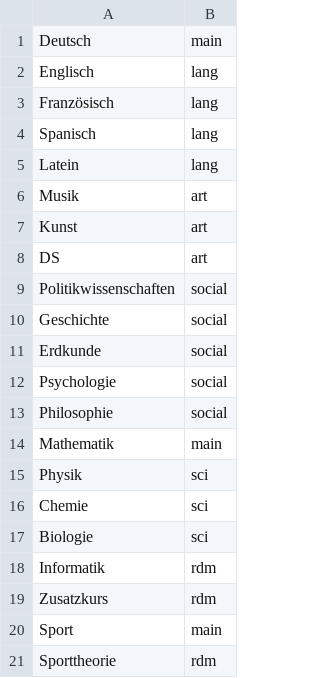
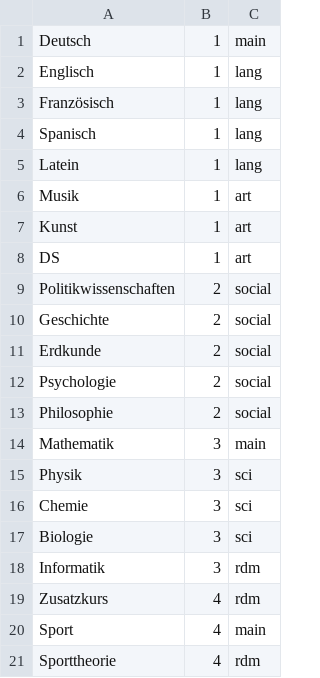
Before and after one commit to gauge19/kurswahl-oberstufe, a CSV file: kurse.csv, drawn as a sheet; the diff names each change by its address in the sheet, - before the commit and + after, or states it on an @@ line.

Commit message:
added Aufgabenfeld to kurse.csv and main.py

```diff
--- a/kurse.csv
+++ b/kurse.csv
+column B, rows 1-21: 1 | 1 | 1 | 1 | 1 | 1 | 1 | 1 | 2 | 2 | 2 | 2 | 2 | 3 | 3 | 3 | 3 | 3 | 4 | 4 | 4
```
Also changed, not shown: 1 other file.
